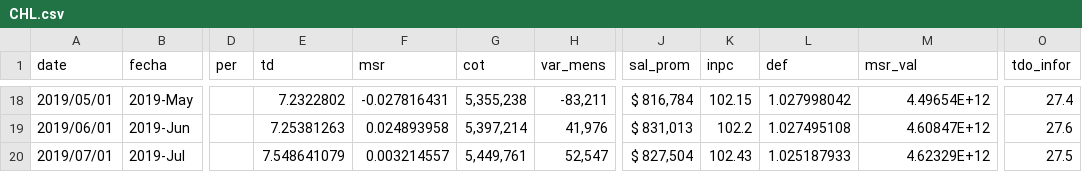
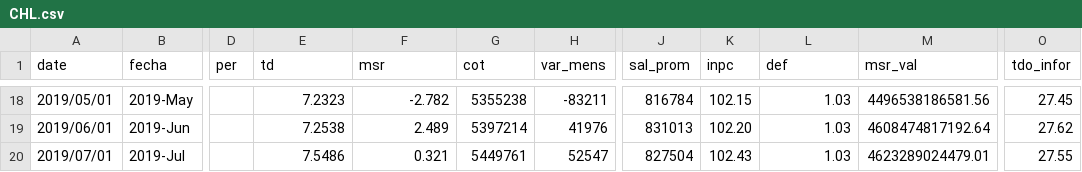
Before and after one commit to paoovela/BID, a CSV file: CHL.csv, drawn as a sheet; only a part is shown, gaps mark what is left out; the diff covers the shown part only; the diff names each change by its address in the sheet, - before the commit and + after, or states it on an @@ line.

```diff
--- a/CHL.csv
+++ b/CHL.csv
-E18 (td): 7.2322802
+E18 (td): 7.2323
-F18 (msr): -0.027816431
+F18 (msr): -2.782
-G18 (cot): 5,355,238
+G18 (cot): 5355238
-H18 (var_mens): -83,211
+H18 (var_mens): -83211
-J18 (sal_prom): $ 816,784
+J18 (sal_prom): 816784
-L18 (def): 1.027998042
+L18 (def): 1.03
-M18 (msr_val): 4.49654E+12
+M18 (msr_val): 4496538186581.56
-O18 (tdo_infor): 27.4
+O18 (tdo_infor): 27.45
-E19 (td): 7.25381263
+E19 (td): 7.2538
-F19 (msr): 0.024893958
+F19 (msr): 2.489
-G19 (cot): 5,397,214
+G19 (cot): 5397214
-H19 (var_mens): 41,976
+H19 (var_mens): 41976
-J19 (sal_prom): $ 831,013
+J19 (sal_prom): 831013
-K19 (inpc): 102.2
+K19 (inpc): 102.20
-L19 (def): 1.027495108
+L19 (def): 1.03
-M19 (msr_val): 4.60847E+12
+M19 (msr_val): 4608474817192.64
-O19 (tdo_infor): 27.6
+O19 (tdo_infor): 27.62
-E20 (td): 7.548641079
+E20 (td): 7.5486
-F20 (msr): 0.003214557
+F20 (msr): 0.321
-G20 (cot): 5,449,761
+G20 (cot): 5449761
-H20 (var_mens): 52,547
+H20 (var_mens): 52547
-J20 (sal_prom): $ 827,504
+J20 (sal_prom): 827504
-L20 (def): 1.025187933
+L20 (def): 1.03
-M20 (msr_val): 4.62329E+12
+M20 (msr_val): 4623289024479.01
-O20 (tdo_infor): 27.5
+O20 (tdo_infor): 27.55
```
Also changed, not shown: 150 edited cells elsewhere in this file, DOM.csv, MEX.csv, 2 other files.
